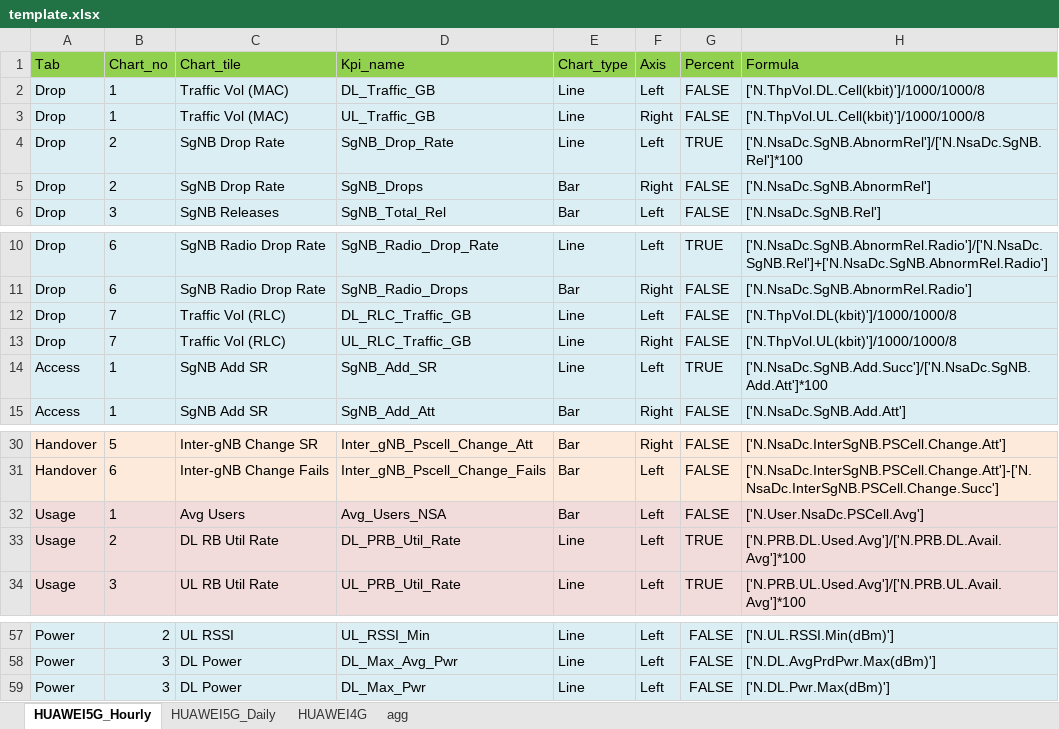
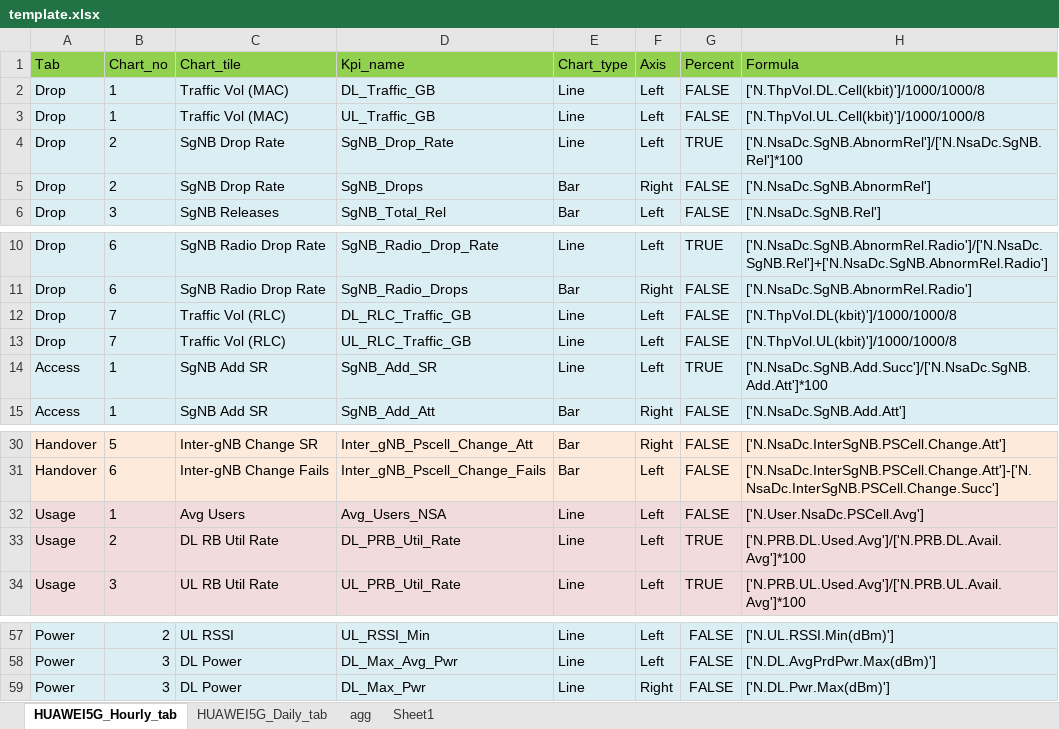
Before and after one commit to doraemon1293/pyKpGraph_client, an Excel workbook: template.xlsx, sheet HUAWEI5G_Hourly_tab, drawn as a sheet; only a part is shown, gaps mark what is left out; values as stored, in another font and other column widths than the file's, no borders; the diff names each change by its address in the sheet, - before the commit and + after, or states it on an @@ line.

Commit message:
- Add reload template function - Todo   - Tune Legend - (add special legend config)   - Add Export charts function   - Compose template for 2G/4G

```diff
--- a/template.xlsx (sheet HUAWEI5G_Hourly_tab)
+++ b/template.xlsx (sheet HUAWEI5G_Hourly_tab)
-sheet tab: HUAWEI5G_Hourly
+sheet tab: HUAWEI5G_Hourly_tab
-sheet tab: HUAWEI5G_Daily
+sheet tab: HUAWEI5G_Daily_tab
-sheet tab: HUAWEI4G
+sheet tab: Sheet1
-F3 (Axis): Right
+F3 (Axis): Left
-F13 (Axis): Right
+F13 (Axis): Left
-E32 (Chart_type): Bar
+E32 (Chart_type): Line
-F59 (Axis): Left
+F59 (Axis): Right
```
Also changed, not shown: sheet HUAWEI5G_Daily_tab, sheet agg, 9 other files.
